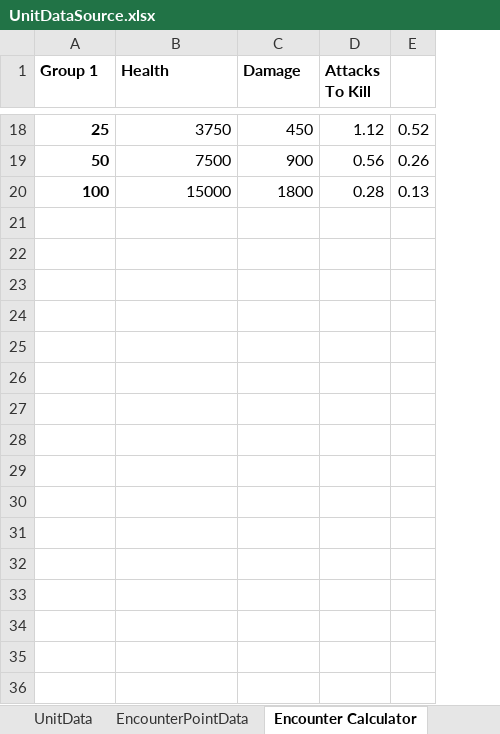
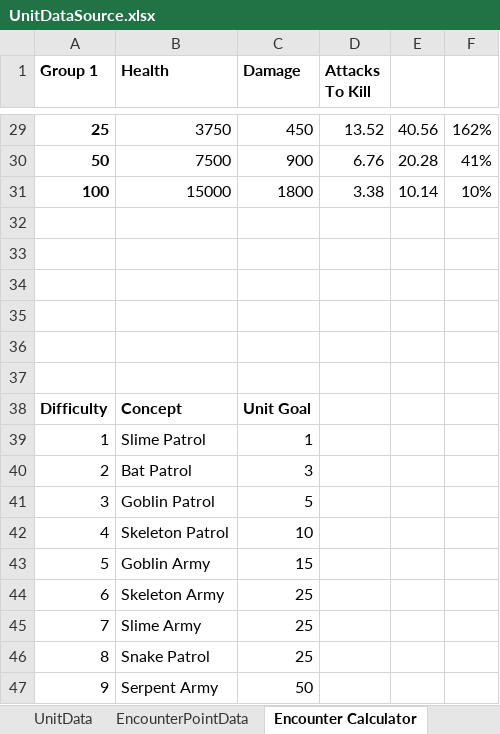
Before and after one commit to vchelaru/TownRaiser, an Excel workbook: UnitDataSource.xlsx, sheet Encounter Calculator, drawn as a sheet; only a part is shown, gaps mark what is left out; values as stored, in another font and other column widths than the file's, no borders; removed rows and columns are numbered as before the commit, all else as after; the diff covers the shown part only; the diff names each change by its address in the sheet, - before the commit and + after, or states it on an @@ line.

Commit message:
Started adding and testing unit spawns

```diff
--- a/UnitDataSource.xlsx (sheet Encounter Calculator)
+++ b/UnitDataSource.xlsx (sheet Encounter Calculator)
-column E, rows 18-20: 0.52 | 0.26 | 0.13
+column E, rows 29-31: 40.56 | 20.28 | 10.14
+column F, rows 29-31: 162% | 41% | 10%
-D29 (Attacks To Kill): 1.12
+D29 (Attacks To Kill): 13.52
-D30 (Attacks To Kill): 0.56
+D30 (Attacks To Kill): 6.76
-D31 (Attacks To Kill): 0.28
+D31 (Attacks To Kill): 3.38
+row 32: (empty)
+row 33: (empty)
+row 34: (empty)
+row 35: (empty)
+row 36: (empty)
+row 37: (empty)
+row 38: Difficulty | Concept | Unit Goal
+row 39: 1 | Slime Patrol | 1
+row 40: 2 | Bat Patrol | 3
+row 41: 3 | Goblin Patrol | 5
+row 42: 4 | Skeleton Patrol | 10
+row 43: 5 | Goblin Army | 15
+row 44: 6 | Skeleton Army | 25
+row 45: 7 | Slime Army | 25
+row 46: 8 | Snake Patrol | 25
+row 47: 9 | Serpent Army | 50
```
Also changed, not shown: 18 added rows, 7 removed rows and 8 edited cells elsewhere in this sheet, sheet EncounterPointData, formulas that keep their value, 3 other files.
